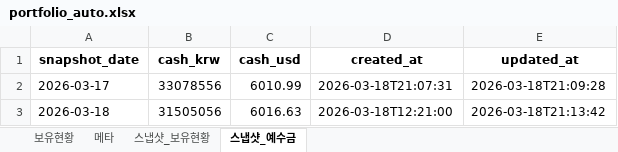
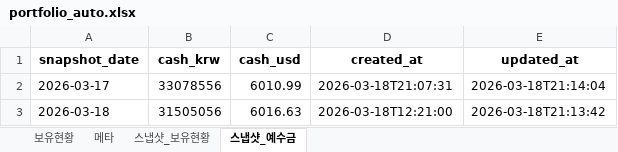
Before and after one commit to ssungjun83/invest_diary, an Excel workbook: portfolio_auto.xlsx, sheet 스냅샷_예수금, drawn as a sheet; values as stored, in another font and other column widths than the file's, no borders; the diff names each change by its address in the sheet, - before the commit and + after, or states it on an @@ line.

```diff
--- a/portfolio_auto.xlsx (sheet 스냅샷_예수금)
+++ b/portfolio_auto.xlsx (sheet 스냅샷_예수금)
-E2 (updated_at): 2026-03-18T21:09:28
+E2 (updated_at): 2026-03-18T21:14:04
```
Also changed, not shown: sheet 스냅샷_보유현황, sheet 보유현황, sheet 메타.
